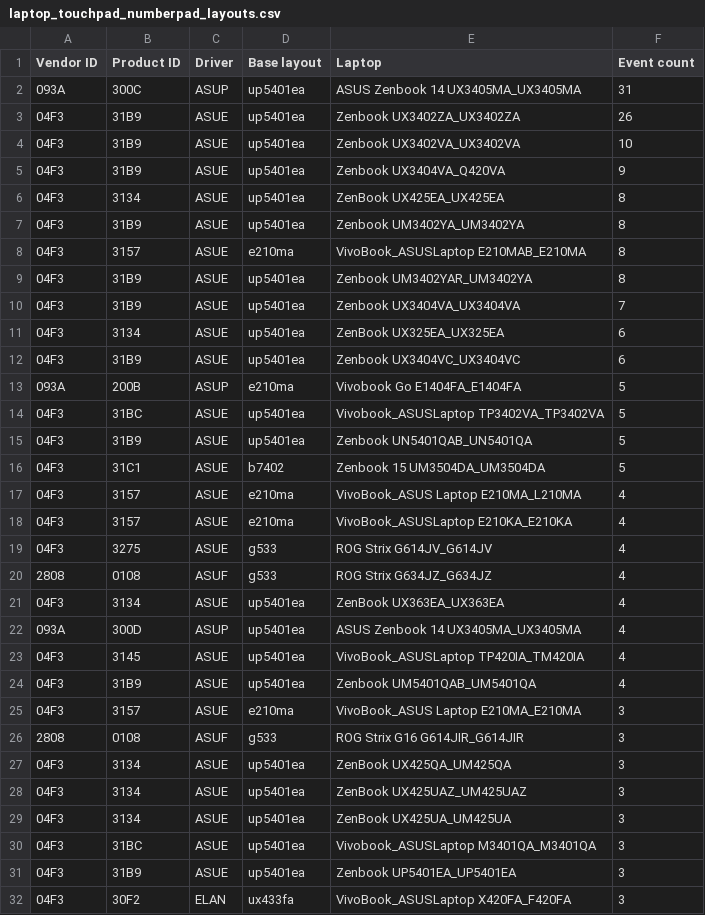
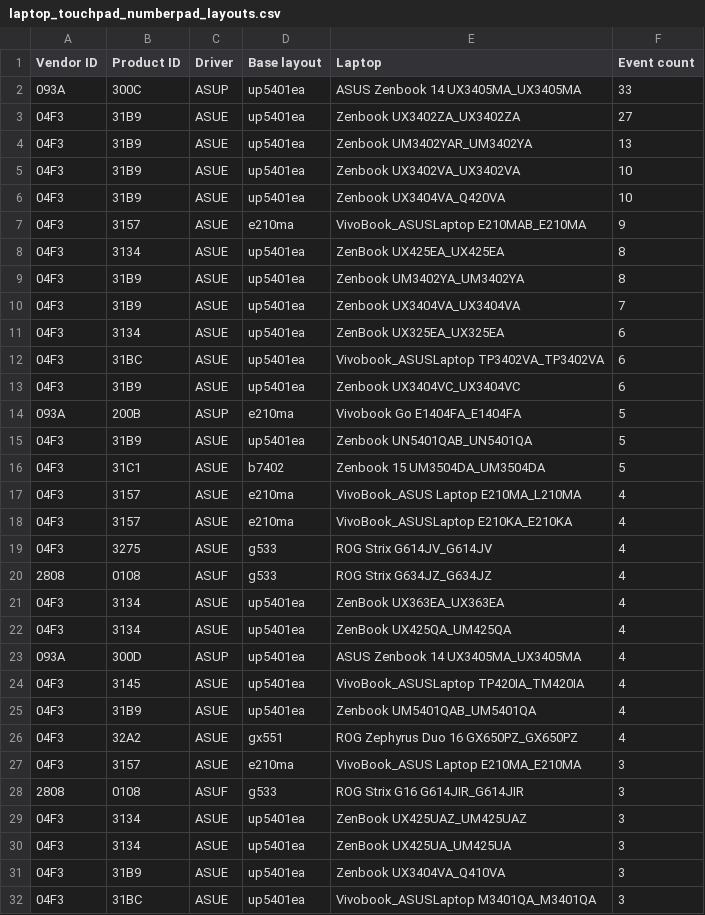
Before and after one commit to asus-linux-drivers/asus-numberpad-driver, a CSV file: laptop_touchpad_numberpad_layouts.csv, drawn as a sheet; only a part is shown; the shorter side is filled out with more unchanged rows; the diff covers the shown part only.

Commit message:
Updated auto suggestions

```diff
--- a/laptop_touchpad_numberpad_layouts.csv
+++ b/laptop_touchpad_numberpad_layouts.csv
@@ -1,15 +1,15 @@
 Vendor ID,Product ID,Driver,Base layout,Laptop,Event count
-093A,300C,ASUP,up5401ea,ASUS Zenbook 14 UX3405MA_UX3405MA,31
-04F3,31B9,ASUE,up5401ea,Zenbook UX3402ZA_UX3402ZA,26
+093A,300C,ASUP,up5401ea,ASUS Zenbook 14 UX3405MA_UX3405MA,33
+04F3,31B9,ASUE,up5401ea,Zenbook UX3402ZA_UX3402ZA,27
+04F3,31B9,ASUE,up5401ea,Zenbook UM3402YAR_UM3402YA,13
 04F3,31B9,ASUE,up5401ea,Zenbook UX3402VA_UX3402VA,10
-04F3,31B9,ASUE,up5401ea,Zenbook UX3404VA_Q420VA,9
+04F3,31B9,ASUE,up5401ea,Zenbook UX3404VA_Q420VA,10
+04F3,3157,ASUE,e210ma,VivoBook_ASUSLaptop E210MAB_E210MA,9
 04F3,3134,ASUE,up5401ea,ZenBook UX425EA_UX425EA,8
 04F3,31B9,ASUE,up5401ea,Zenbook UM3402YA_UM3402YA,8
-04F3,3157,ASUE,e210ma,VivoBook_ASUSLaptop E210MAB_E210MA,8
-04F3,31B9,ASUE,up5401ea,Zenbook UM3402YAR_UM3402YA,8
 04F3,31B9,ASUE,up5401ea,Zenbook UX3404VA_UX3404VA,7
 04F3,3134,ASUE,up5401ea,ZenBook UX325EA_UX325EA,6
+04F3,31BC,ASUE,up5401ea,Vivobook_ASUSLaptop TP3402VA_TP3402VA,6
 04F3,31B9,ASUE,up5401ea,Zenbook UX3404VC_UX3404VC,6
 093A,200B,ASUP,e210ma,Vivobook Go E1404FA_E1404FA,5
-04F3,31BC,ASUE,up5401ea,Vivobook_ASUSLaptop TP3402VA_TP3402VA,5
 04F3,31B9,ASUE,up5401ea,Zenbook UN5401QAB_UN5401QA,5
@@ -21,2 +21,3 @@ Vendor ID,Product ID,Driver,Base layout,Laptop,Event count
 04F3,3134,ASUE,up5401ea,ZenBook UX363EA_UX363EA,4
+04F3,3134,ASUE,up5401ea,ZenBook UX425QA_UM425QA,4
 093A,300D,ASUP,up5401ea,ASUS Zenbook 14 UX3405MA_UX3405MA,4
@@ -24,7 +25,8 @@ Vendor ID,Product ID,Driver,Base layout,Laptop,Event count
 04F3,31B9,ASUE,up5401ea,Zenbook UM5401QAB_UM5401QA,4
+04F3,32A2,ASUE,gx551,ROG Zephyrus Duo 16 GX650PZ_GX650PZ,4
 04F3,3157,ASUE,e210ma,VivoBook_ASUS Laptop E210MA_E210MA,3
 2808,0108,ASUF,g533,ROG Strix G16 G614JIR_G614JIR,3
-04F3,3134,ASUE,up5401ea,ZenBook UX425QA_UM425QA,3
 04F3,3134,ASUE,up5401ea,ZenBook UX425UAZ_UM425UAZ,3
 04F3,3134,ASUE,up5401ea,ZenBook UX425UA_UM425UA,3
+04F3,31B9,ASUE,up5401ea,Zenbook UX3404VA_Q410VA,3
 04F3,31BC,ASUE,up5401ea,Vivobook_ASUSLaptop M3401QA_M3401QA,3
```
Also changed, not shown: 2 removed rows elsewhere in this file.
